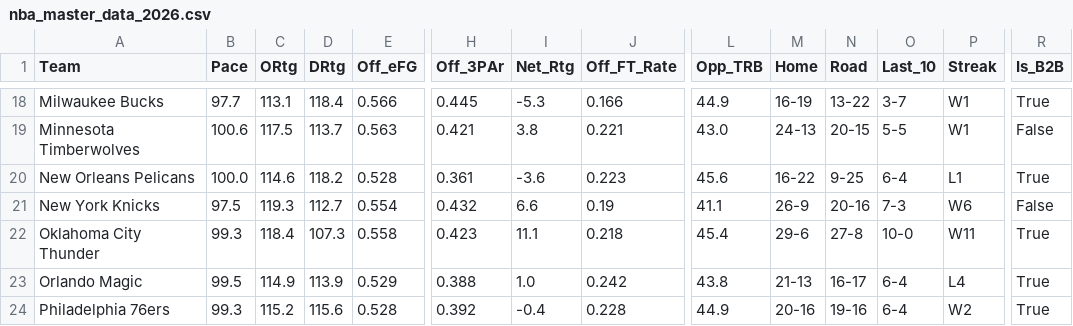
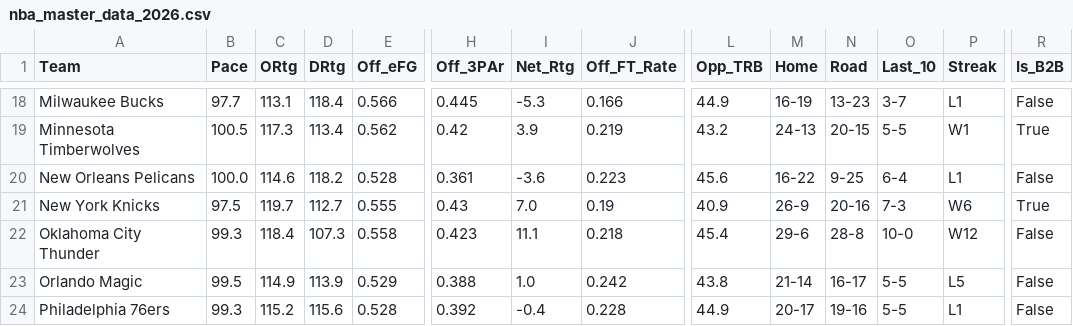
Before and after one commit to beratkahraman/NBA_Monte_Carlo, a CSV file: data/raw/nba_master_data_2026.csv, drawn as a sheet; only a part is shown, gaps mark what is left out; the diff covers the shown part only; the diff names each change by its address in the sheet, - before the commit and + after, or states it on an @@ line.

```diff
--- a/data/raw/nba_master_data_2026.csv
+++ b/data/raw/nba_master_data_2026.csv
-N18 (Road): 13-22
+N18 (Road): 13-23
-P18 (Streak): W1
+P18 (Streak): L1
-R18 (Is_B2B): True
+R18 (Is_B2B): False
-B19 (Pace): 100.6
+B19 (Pace): 100.5
-C19 (ORtg): 117.5
+C19 (ORtg): 117.3
-D19 (DRtg): 113.7
+D19 (DRtg): 113.4
-E19 (Off_eFG): 0.563
+E19 (Off_eFG): 0.562
-H19 (Off_3PAr): 0.421
+H19 (Off_3PAr): 0.42
-I19 (Net_Rtg): 3.8
+I19 (Net_Rtg): 3.9
-J19 (Off_FT_Rate): 0.221
+J19 (Off_FT_Rate): 0.219
-L19 (Opp_TRB): 43.0
+L19 (Opp_TRB): 43.2
-R19 (Is_B2B): False
+R19 (Is_B2B): True
-R20 (Is_B2B): True
+R20 (Is_B2B): False
-C21 (ORtg): 119.3
+C21 (ORtg): 119.7
-E21 (Off_eFG): 0.554
+E21 (Off_eFG): 0.555
-H21 (Off_3PAr): 0.432
+H21 (Off_3PAr): 0.43
-I21 (Net_Rtg): 6.6
+I21 (Net_Rtg): 7.0
-L21 (Opp_TRB): 41.1
+L21 (Opp_TRB): 40.9
-R21 (Is_B2B): False
+R21 (Is_B2B): True
-N22 (Road): 27-8
+N22 (Road): 28-8
-P22 (Streak): W11
+P22 (Streak): W12
-R22:R24 (Is_B2B): True
+R22:R24 (Is_B2B): False
-M23 (Home): 21-13
+M23 (Home): 21-14
-O23:O24 (Last_10): 6-4
+O23:O24 (Last_10): 5-5
-P23 (Streak): L4
+P23 (Streak): L5
-M24 (Home): 20-16
+M24 (Home): 20-17
-P24 (Streak): W2
+P24 (Streak): L1
```
Also changed, not shown: 120 edited cells elsewhere in this file.
